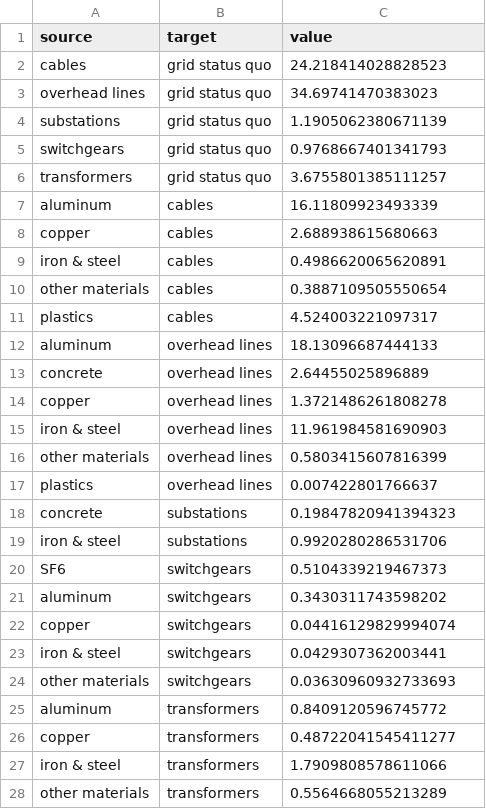
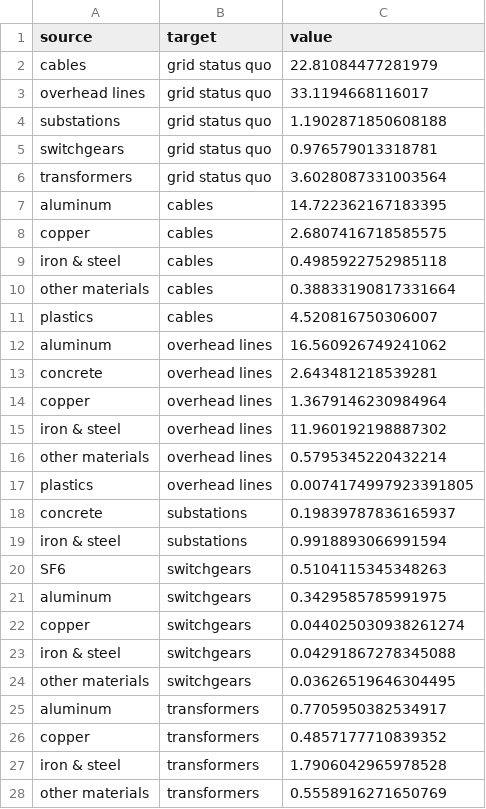
Before and after one commit to TimoDiepers/plca-grid-expansion, a CSV file: data/sankey_data.csv, drawn as a sheet; only a part is shown; the diff covers the shown part only.

```diff
--- a/data/sankey_data.csv
+++ b/data/sankey_data.csv
@@ -1,28 +1,28 @@
 source,target,value
-cables,grid status quo,24.218414028828523
-overhead lines,grid status quo,34.69741470383023
-substations,grid status quo,1.1905062380671139
-switchgears,grid status quo,0.9768667401341793
-transformers,grid status quo,3.6755801385111257
-aluminum,cables,16.11809923493339
-copper,cables,2.688938615680663
-iron & steel,cables,0.4986620065620891
-other materials,cables,0.3887109505550654
-plastics,cables,4.524003221097317
-aluminum,overhead lines,18.13096687444133
-concrete,overhead lines,2.64455025896889
-copper,overhead lines,1.3721486261808278
-iron & steel,overhead lines,11.961984581690903
-other materials,overhead lines,0.5803415607816399
-plastics,overhead lines,0.007422801766637
-concrete,substations,0.19847820941394323
-iron & steel,substations,0.9920280286531706
-SF6,switchgears,0.5104339219467373
-aluminum,switchgears,0.3430311743598202
-copper,switchgears,0.04416129829994074
-iron & steel,switchgears,0.0429307362003441
-other materials,switchgears,0.03630960932733693
-aluminum,transformers,0.8409120596745772
-copper,transformers,0.48722041545411277
-iron & steel,transformers,1.7909808578611066
-other materials,transformers,0.5564668055213289
+cables,grid status quo,22.81084477281979
+overhead lines,grid status quo,33.1194668116017
+substations,grid status quo,1.1902871850608188
+switchgears,grid status quo,0.976579013318781
+transformers,grid status quo,3.6028087331003564
+aluminum,cables,14.722362167183395
+copper,cables,2.6807416718585575
+iron & steel,cables,0.4985922752985118
+other materials,cables,0.38833190817331664
+plastics,cables,4.520816750306007
+aluminum,overhead lines,16.560926749241062
+concrete,overhead lines,2.643481218539281
+copper,overhead lines,1.3679146230984964
+iron & steel,overhead lines,11.960192198887302
+other materials,overhead lines,0.5795345220432214
+plastics,overhead lines,0.0074174997923391805
+concrete,substations,0.19839787836165937
+iron & steel,substations,0.9918893066991594
+SF6,switchgears,0.5104115345348263
+aluminum,switchgears,0.3429585785991975
+copper,switchgears,0.044025030938261274
+iron & steel,switchgears,0.04291867278345088
+other materials,switchgears,0.03626519646304495
+aluminum,transformers,0.7705950382534917
+copper,transformers,0.4857177710839352
+iron & steel,transformers,1.7906042965978528
+other materials,transformers,0.5558916271650769
```
Also changed, not shown: 54 edited cells elsewhere in this file, 31 other files.
